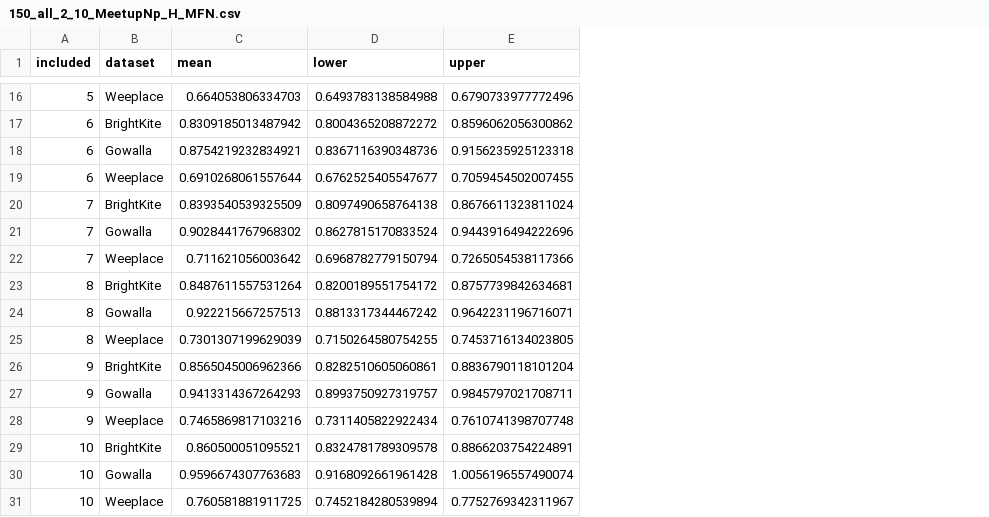
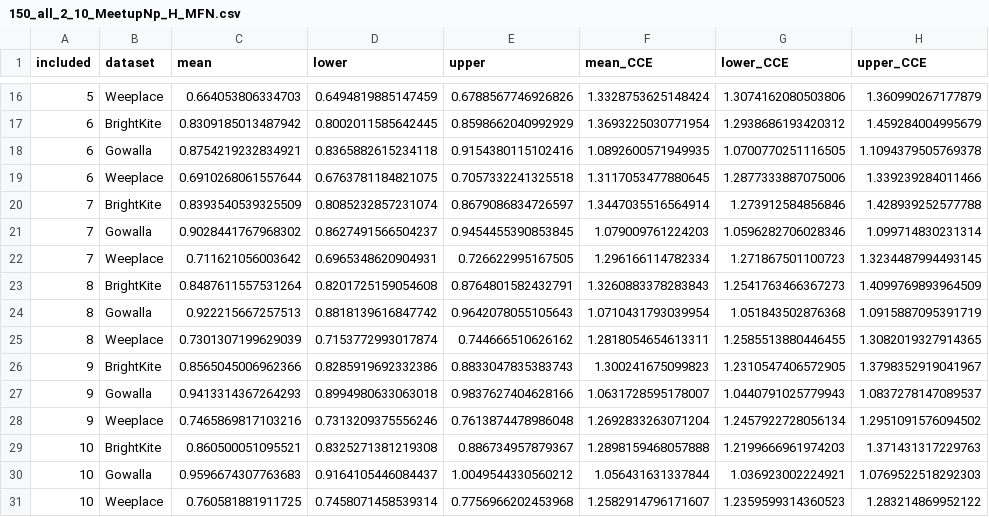
Before and after one commit to Magica-Chen/social-predictability, a CSV file: final/MeetupNp_Rank/150_all_2_10_MeetupNp_H_MFN.csv, drawn as a sheet; only a part is shown, gaps mark what is left out; the diff covers the shown part only; the diff names each change by its address in the sheet, - before the commit and + after, or states it on an @@ line.

```diff
--- a/final/MeetupNp_Rank/150_all_2_10_MeetupNp_H_MFN.csv
+++ b/final/MeetupNp_Rank/150_all_2_10_MeetupNp_H_MFN.csv
+column F (mean_CCE), rows 16-31: 1.3328753625148424 | 1.3693225030771954 | 1.0892600571949935 | 1.3117053477880645 | 1.3447035516564914 | 1.079009761224203 | 1.296166114782334 | 1.3260883378283843 | 1.0710431793039954 | 1.2818054654613311 | 1.300241675099823 | 1.0631728595178007 | 1.2692833263071204 | 1.2898159468057888 | 1.056431631337844 | 1.2582914796171607
+column G (lower_CCE), rows 16-31: 1.3074162080503806 | 1.2938686193420312 | 1.0700770251116505 | 1.2877333887075006 | 1.273912584856846 | 1.0596282706028346 | 1.271867501100723 | 1.2541763466367273 | 1.051843502876368 | 1.2585513880446455 | 1.2310547406572905 | 1.0440791025779943 | 1.2457922728056134 | 1.2199666961974203 | 1.036923002224921 | 1.2359599314360523
+column H (upper_CCE), rows 16-31: 1.360990267177879 | 1.459284004995679 | 1.1094379505769378 | 1.339239284011466 | 1.428939252577788 | 1.099714830231314 | 1.3234487994493145 | 1.4099769893964509 | 1.0915887095391719 | 1.3082019327914365 | 1.3798352919041967 | 1.0837278147089537 | 1.2951091576094502 | 1.371431317229763 | 1.0769522518292303 | 1.283214869952122
-D16 (lower): 0.6493783138584988
+D16 (lower): 0.6494819885147459
-E16 (upper): 0.6790733977772496
+E16 (upper): 0.6788567746926826
-D17 (lower): 0.8004365208872272
+D17 (lower): 0.8002011585642445
-E17 (upper): 0.8596062056300862
+E17 (upper): 0.8598662040992929
-D18 (lower): 0.8367116390348736
+D18 (lower): 0.8365882615234118
-E18 (upper): 0.9156235925123318
+E18 (upper): 0.9154380115102416
-D19 (lower): 0.6762525405547677
+D19 (lower): 0.6763781184821075
-E19 (upper): 0.7059454502007455
+E19 (upper): 0.7057332241325518
-D20 (lower): 0.8097490658764138
+D20 (lower): 0.8085232857231074
-E20 (upper): 0.8676611323811024
+E20 (upper): 0.8679086834726597
-D21 (lower): 0.8627815170833524
+D21 (lower): 0.8627491566504237
-E21 (upper): 0.9443916494222696
+E21 (upper): 0.9454455390853845
-D22 (lower): 0.6968782779150794
+D22 (lower): 0.6965348620904931
-E22 (upper): 0.7265054538117366
+E22 (upper): 0.726622995167505
-D23 (lower): 0.8200189551754172
+D23 (lower): 0.8201725159054608
-E23 (upper): 0.8757739842634681
+E23 (upper): 0.8764801582432791
-D24 (lower): 0.8813317344467242
+D24 (lower): 0.8818139616847742
-E24 (upper): 0.9642231196716071
+E24 (upper): 0.9642078055105643
-D25 (lower): 0.7150264580754255
+D25 (lower): 0.7153772993017874
-E25 (upper): 0.7453716134023805
+E25 (upper): 0.744666510626162
-D26 (lower): 0.8282510605060861
+D26 (lower): 0.8285919692332386
-E26 (upper): 0.8836790118101204
+E26 (upper): 0.8833047835383743
-D27 (lower): 0.8993750927319757
+D27 (lower): 0.8994980633063018
-E27 (upper): 0.9845797021708711
+E27 (upper): 0.9837627404628166
-D28 (lower): 0.7311405822922434
+D28 (lower): 0.7313209375556246
-E28 (upper): 0.7610741398707748
+E28 (upper): 0.7613874478986048
-D29 (lower): 0.8324781789309578
+D29 (lower): 0.8325271381219308
-E29 (upper): 0.8866203754224891
+E29 (upper): 0.886734957879367
-D30 (lower): 0.9168092661961428
+D30 (lower): 0.9164105446084437
-E30 (upper): 1.0056196557490074
+E30 (upper): 1.0049544330560212
-D31 (lower): 0.7452184280539894
+D31 (lower): 0.7458071458539314
-E31 (upper): 0.7752769342311967
+E31 (upper): 0.7756966202453968
```
Also changed, not shown: 28 edited cells elsewhere in this file, 2 other files.
